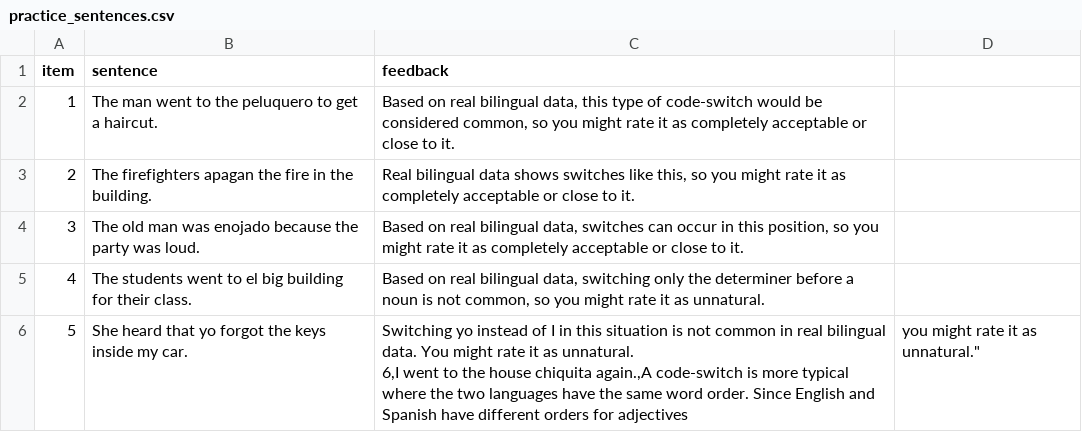
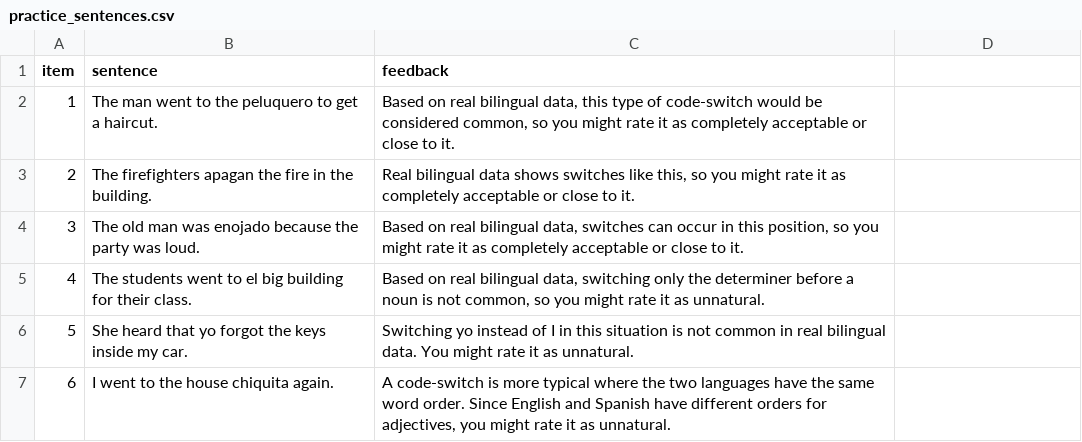
Before and after one commit to UMWordLab/ibex-2026-codeswitch-norming, a CSV file: chunk_includes/practice_sentences.csv, drawn as a sheet.

```diff
--- a/chunk_includes/practice_sentences.csv
+++ b/chunk_includes/practice_sentences.csv
@@ -5,3 +5,3 @@ item,sentence,feedback
 4,The students went to el big building for their class.,"Based on real bilingual data, switching only the determiner before a noun is not common, so you might rate it as unnatural."
-5,She heard that yo forgot the keys inside my car.,"Switching yo instead of I in this situation is not common in real bilingual data. You might rate it as unnatural.
-6,I went to the house chiquita again.,"A code-switch is more typical where the two languages have the same word order. Since English and Spanish have different orders for adjectives, you might rate it as unnatural."
+5,She heard that yo forgot the keys inside my car.,"Switching yo instead of I in this situation is not common in real bilingual data. You might rate it as unnatural."
+6,I went to the house chiquita again.,"A code-switch is more typical where the two languages have the same word order. Since English and Spanish have different orders for adjectives, you might rate it as unnatural."
```
Also changed, not shown: 1 other file.
